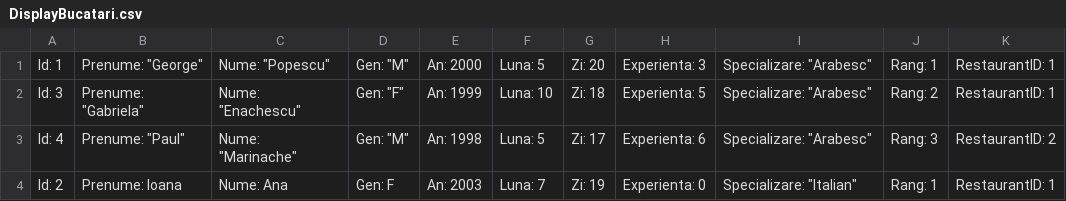
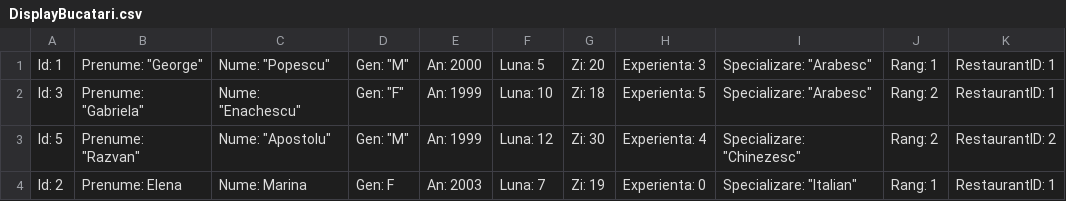
Before and after one commit to raddduu/Proiect_PAO_2023_Etapa_III, a CSV file: Data/DisplayBucatari.csv, drawn as a sheet.

```diff
--- a/Data/DisplayBucatari.csv
+++ b/Data/DisplayBucatari.csv
@@ -2,3 +2,3 @@ Id: 1, Prenume: "George", Nume: "Popescu", Gen: "M", An: 2000, Luna: 5, Zi: 20,
 Id: 3, Prenume: "Gabriela", Nume: "Enachescu", Gen: "F", An: 1999, Luna: 10, Zi: 18, Experienta: 5, Specializare: "Arabesc", Rang: 2, RestaurantID: 1
-Id: 4, Prenume: "Paul", Nume: "Marinache", Gen: "M", An: 1998, Luna: 5, Zi: 17, Experienta: 6, Specializare: "Arabesc", Rang: 3, RestaurantID: 2
-Id: 2, Prenume: Ioana, Nume: Ana, Gen: F, An: 2003, Luna: 7, Zi: 19, Experienta: 0, Specializare: "Italian", Rang: 1, RestaurantID: 1
+Id: 5, Prenume: "Razvan", Nume: "Apostolu", Gen: "M", An: 1999, Luna: 12, Zi: 30, Experienta: 4, Specializare: "Chinezesc", Rang: 2, RestaurantID: 2
+Id: 2, Prenume: Elena, Nume: Marina, Gen: F, An: 2003, Luna: 7, Zi: 19, Experienta: 0, Specializare: "Italian", Rang: 1, RestaurantID: 1
```
Also changed, not shown: Data/DisplayLocatii.csv, 4 other files.
